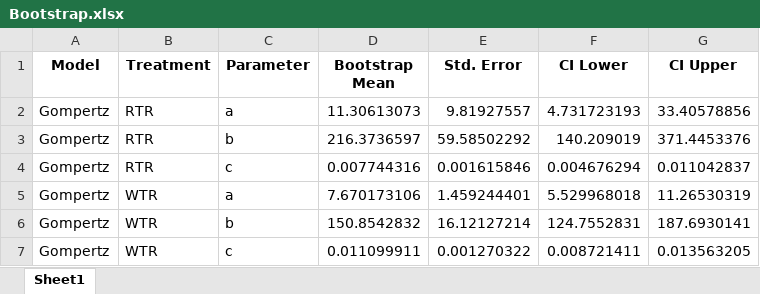
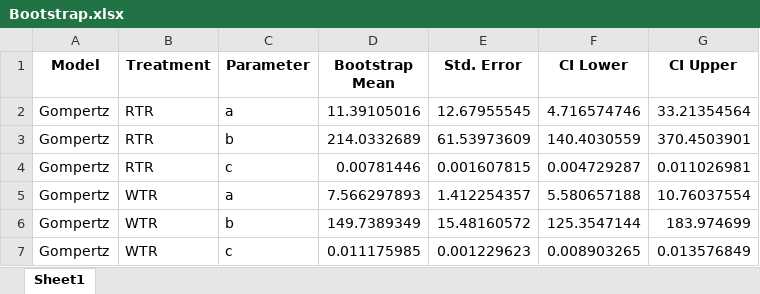
Before and after one commit to NatalySanhueza/Welfare_S.salar_2025, an Excel workbook: Output/Results_Growth/Bootstrap.xlsx, sheet Sheet1, drawn as a sheet; values as stored, in another font and other column widths than the file's, no borders; the diff names each change by its address in the sheet, - before the commit and + after, or states it on an @@ line.

```diff
--- a/Output/Results_Growth/Bootstrap.xlsx (sheet Sheet1)
+++ b/Output/Results_Growth/Bootstrap.xlsx (sheet Sheet1)
-D2 (Bootstrap Mean): 11.30613073
+D2 (Bootstrap Mean): 11.39105016
-E2 (Std. Error): 9.81927557
+E2 (Std. Error): 12.67955545
-F2 (CI Lower): 4.731723193
+F2 (CI Lower): 4.716574746
-G2 (CI Upper): 33.40578856
+G2 (CI Upper): 33.21354564
-D3 (Bootstrap Mean): 216.3736597
+D3 (Bootstrap Mean): 214.0332689
-E3 (Std. Error): 59.58502292
+E3 (Std. Error): 61.53973609
-F3 (CI Lower): 140.209019
+F3 (CI Lower): 140.4030559
-G3 (CI Upper): 371.4453376
+G3 (CI Upper): 370.4503901
-D4 (Bootstrap Mean): 0.007744316
+D4 (Bootstrap Mean): 0.00781446
-E4 (Std. Error): 0.001615846
+E4 (Std. Error): 0.001607815
-F4 (CI Lower): 0.004676294
+F4 (CI Lower): 0.004729287
-G4 (CI Upper): 0.011042837
+G4 (CI Upper): 0.011026981
-D5 (Bootstrap Mean): 7.670173106
+D5 (Bootstrap Mean): 7.566297893
-E5 (Std. Error): 1.459244401
+E5 (Std. Error): 1.412254357
-F5 (CI Lower): 5.529968018
+F5 (CI Lower): 5.580657188
-G5 (CI Upper): 11.26530319
+G5 (CI Upper): 10.76037554
-D6 (Bootstrap Mean): 150.8542832
+D6 (Bootstrap Mean): 149.7389349
-E6 (Std. Error): 16.12127214
+E6 (Std. Error): 15.48160572
-F6 (CI Lower): 124.7552831
+F6 (CI Lower): 125.3547144
-G6 (CI Upper): 187.6930141
+G6 (CI Upper): 183.974699
-D7 (Bootstrap Mean): 0.011099911
+D7 (Bootstrap Mean): 0.011175985
-E7 (Std. Error): 0.001270322
+E7 (Std. Error): 0.001229623
-F7 (CI Lower): 0.008721411
+F7 (CI Lower): 0.008903265
-G7 (CI Upper): 0.013563205
+G7 (CI Upper): 0.013576849
```
Also changed, not shown: Output/Results_Cumulative_welfare/PCA_contributions.xlsx, Output/Results_Cumulative_welfare/cld_all_data.xlsx, 49 other files.
